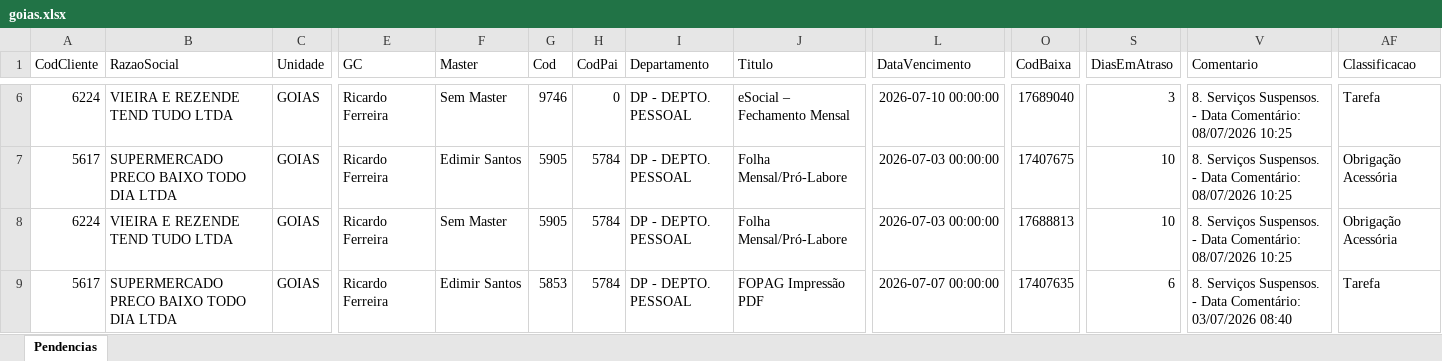
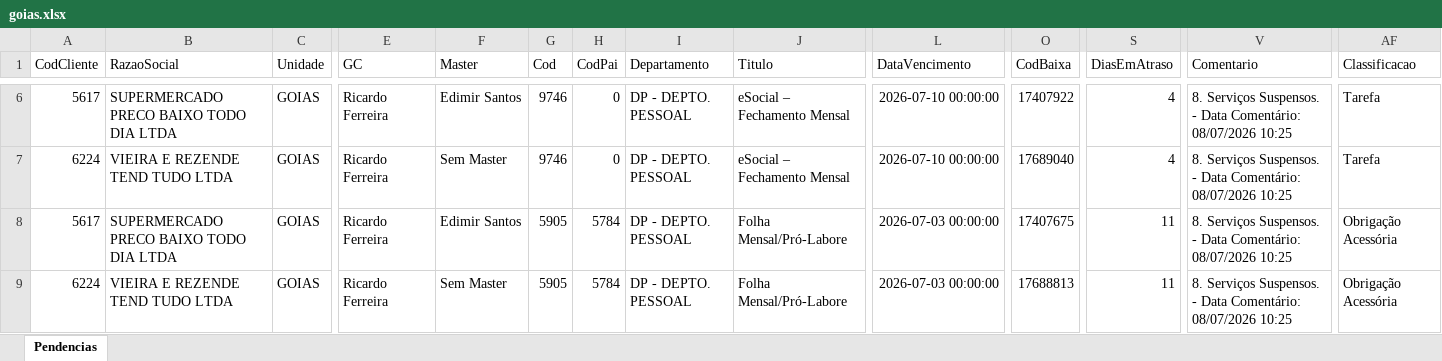
Before and after one commit to willianemanoel/Portal-das-tarefas-teste-, an Excel workbook: dados/base/goias.xlsx, sheet Pendencias, drawn as a sheet; only a part is shown, gaps mark what is left out; values as stored, in another font and other column widths than the file's, no borders; the diff covers the shown part only; the diff names each change by its address in the sheet, - before the commit and + after, or states it on an @@ line.

```diff
--- a/dados/base/goias.xlsx (sheet Pendencias)
+++ b/dados/base/goias.xlsx (sheet Pendencias)
-A6 (CodCliente): 6224
+A6 (CodCliente): 5617
-B6 (RazaoSocial): VIEIRA E REZENDE TEND TUDO LTDA
+B6 (RazaoSocial): SUPERMERCADO PRECO BAIXO TODO DIA LTDA
-F6 (Master): Sem Master
+F6 (Master): Edimir Santos
-O6 (CodBaixa): 17689040
+O6 (CodBaixa): 17407922
-S6 (DiasEmAtraso): 3
+S6 (DiasEmAtraso): 4
-A7 (CodCliente): 5617
+A7 (CodCliente): 6224
-B7 (RazaoSocial): SUPERMERCADO PRECO BAIXO TODO DIA LTDA
+B7 (RazaoSocial): VIEIRA E REZENDE TEND TUDO LTDA
-F7 (Master): Edimir Santos
+F7 (Master): Sem Master
-G7 (Cod): 5905
+G7 (Cod): 9746
-H7 (CodPai): 5784
+H7 (CodPai): 0
-J7 (Titulo): Folha Mensal/Pró-Labore
+J7 (Titulo): eSocial – Fechamento Mensal
-L7 (DataVencimento): 2026-07-03 00:00:00
+L7 (DataVencimento): 2026-07-10 00:00:00
-O7 (CodBaixa): 17407675
+O7 (CodBaixa): 17689040
-S7 (DiasEmAtraso): 10
+S7 (DiasEmAtraso): 4
-AF7 (Classificacao): Obrigação Acessória
+AF7 (Classificacao): Tarefa
-A8 (CodCliente): 6224
+A8 (CodCliente): 5617
-B8 (RazaoSocial): VIEIRA E REZENDE TEND TUDO LTDA
+B8 (RazaoSocial): SUPERMERCADO PRECO BAIXO TODO DIA LTDA
-F8 (Master): Sem Master
+F8 (Master): Edimir Santos
-O8 (CodBaixa): 17688813
+O8 (CodBaixa): 17407675
-S8 (DiasEmAtraso): 10
+S8 (DiasEmAtraso): 11
-A9 (CodCliente): 5617
+A9 (CodCliente): 6224
-B9 (RazaoSocial): SUPERMERCADO PRECO BAIXO TODO DIA LTDA
+B9 (RazaoSocial): VIEIRA E REZENDE TEND TUDO LTDA
-F9 (Master): Edimir Santos
+F9 (Master): Sem Master
-G9 (Cod): 5853
+G9 (Cod): 5905
-J9 (Titulo): FOPAG Impressão PDF
+J9 (Titulo): Folha Mensal/Pró-Labore
-L9 (DataVencimento): 2026-07-07 00:00:00
+L9 (DataVencimento): 2026-07-03 00:00:00
-O9 (CodBaixa): 17407635
+O9 (CodBaixa): 17688813
-S9 (DiasEmAtraso): 6
+S9 (DiasEmAtraso): 11
-V9 (Comentario): …Data Comentário: 03/07/2026 08:40
+V9 (Comentario): …Data Comentário: 08/07/2026 10:25
-AF9 (Classificacao): Tarefa
+AF9 (Classificacao): Obrigação Acessória
```
Also changed, not shown: 646 edited cells elsewhere in this sheet, dados/base/santos.xlsx, 1 other file.
